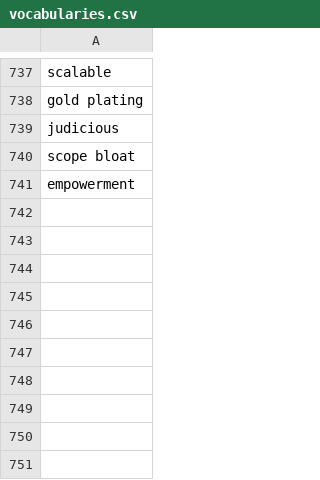
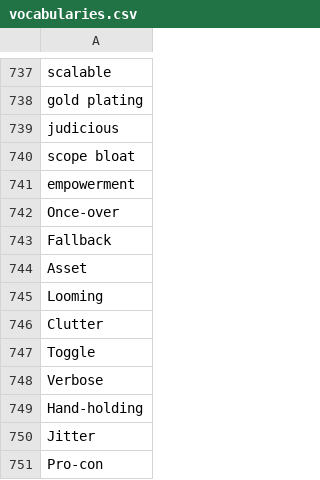
Before and after one commit to muhfaris/english-vocabulary, a CSV file: vocabularies.csv, drawn as a sheet; only a part is shown, gaps mark what is left out; the diff names each change by its address in the sheet, - before the commit and + after, or states it on an @@ line.

```diff
--- a/vocabularies.csv
+++ b/vocabularies.csv
+row 742: Once-over
+row 743: Fallback
+row 744: Asset
+row 745: Looming
+row 746: Clutter
+row 747: Toggle
+row 748: Verbose
+row 749: Hand-holding
+row 750: Jitter
+row 751: Pro-con
```
Also changed, not shown: 1 other file.
